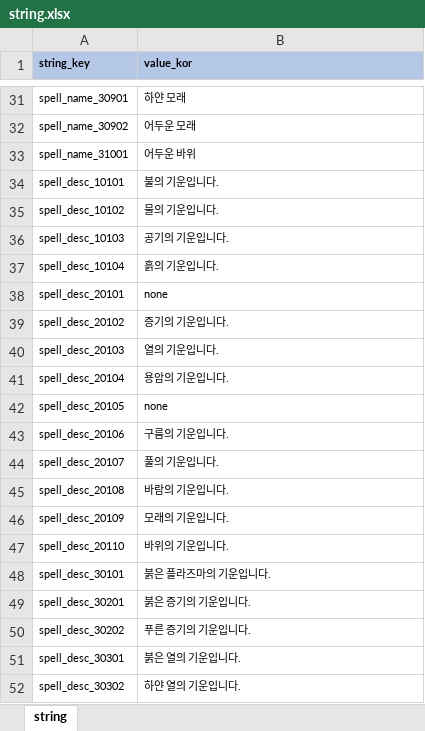
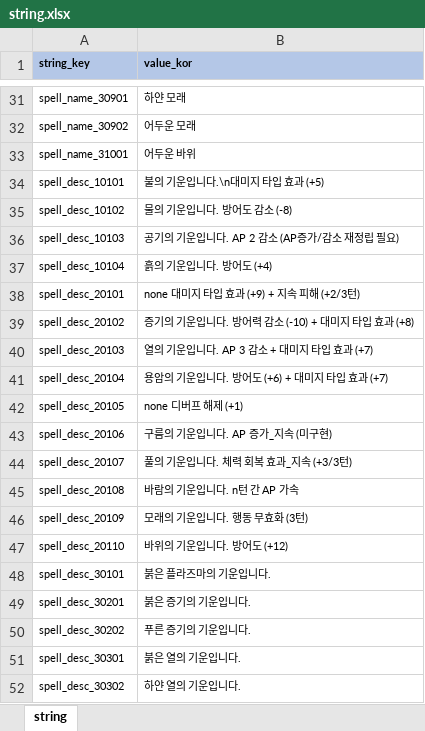
Before and after one commit to YerimYerim/Go.D.Taekwon, an Excel workbook: GameData/Excel/string.xlsx, sheet string, drawn as a sheet; only a part is shown, gaps mark what is left out; values as stored, in another font and other column widths than the file's, no borders; the diff names each change by its address in the sheet, - before the commit and + after, or states it on an @@ line.

```diff
--- a/GameData/Excel/string.xlsx (sheet string)
+++ b/GameData/Excel/string.xlsx (sheet string)
-B34 (value_kor): 불의 기운입니다.
+B34 (value_kor): 불의 기운입니다.\n대미지 타입 효과 (+5)
-B35 (value_kor): 물의 기운입니다.
+B35 (value_kor): 물의 기운입니다. 방어도 감소 (-8)
-B36 (value_kor): 공기의 기운입니다.
+B36 (value_kor): 공기의 기운입니다. AP 2 감소 (AP증가/감소 재정립 필요)
-B37 (value_kor): 흙의 기운입니다.
+B37 (value_kor): 흙의 기운입니다. 방어도 (+4)
-B38 (value_kor): none
+B38 (value_kor): none 대미지 타입 효과 (+9) + 지속 피해 (+2/3턴)
-B39 (value_kor): 증기의 기운입니다.
+B39 (value_kor): 증기의 기운입니다. 방어력 감소 (-10) + 대미지 타입 효과 (+8)
-B40 (value_kor): 열의 기운입니다.
+B40 (value_kor): 열의 기운입니다. AP 3 감소 + 대미지 타입 효과 (+7)
-B41 (value_kor): 용암의 기운입니다.
+B41 (value_kor): 용암의 기운입니다. 방어도 (+6) + 대미지 타입 효과 (+7)
-B42 (value_kor): none
+B42 (value_kor): none 디버프 해제 (+1)
-B43 (value_kor): 구름의 기운입니다.
+B43 (value_kor): 구름의 기운입니다. AP 증가_지속 (미구현)
-B44 (value_kor): 풀의 기운입니다.
+B44 (value_kor): 풀의 기운입니다. 체력 회복 효과_지속 (+3/3턴)
-B45 (value_kor): 바람의 기운입니다.
+B45 (value_kor): 바람의 기운입니다. n턴 간 AP 가속
-B46 (value_kor): 모래의 기운입니다.
+B46 (value_kor): 모래의 기운입니다. 행동 무효화 (3턴)
-B47 (value_kor): 바위의 기운입니다.
+B47 (value_kor): 바위의 기운입니다. 방어도 (+12)
```
Also changed, not shown: GameData/Excel/spell.xlsx, 33 other files.
